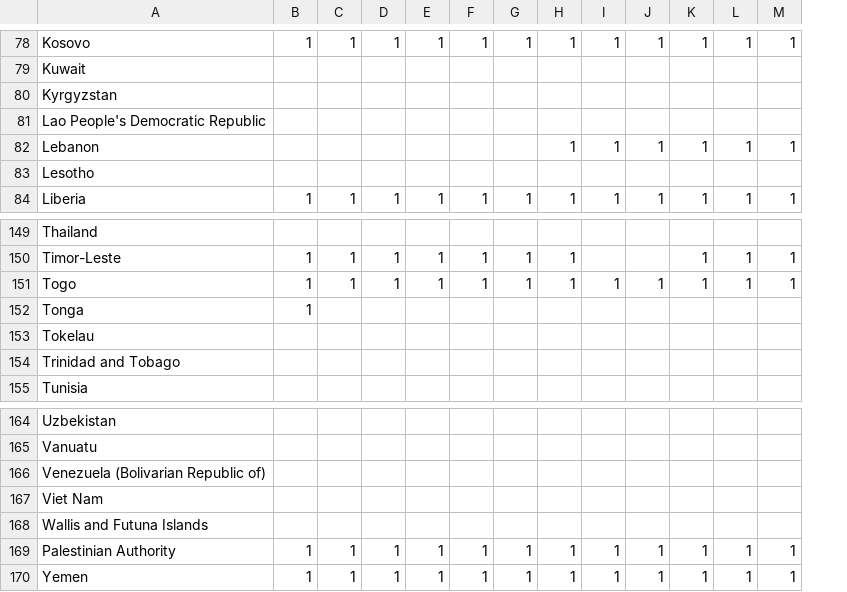
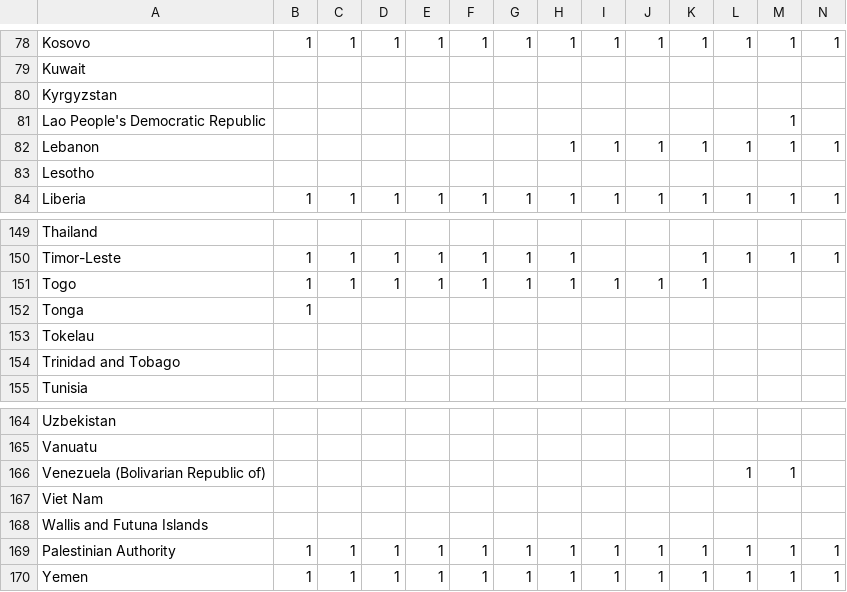
Before and after one commit to PARIS21-DATA/PRESS, a CSV file: Data/auxiliary/fragile states.csv, drawn as a sheet; only a part is shown, gaps mark what is left out; the diff covers the shown part only; the diff names each change by its address in the sheet, - before the commit and + after, or states it on an @@ line.

```diff
--- a/Data/auxiliary/fragile states.csv
+++ b/Data/auxiliary/fragile states.csv
+column N, rows 78-84: 1 |  |  |  | 1 |  | 1; row 150: 1; rows 169-170: 1 | 1
-M81: (empty)
+M81: 1
-L151: 1
+L151: (empty)
-M151: 1
+M151: (empty)
-L166: (empty)
+L166: 1
-M166: (empty)
+M166: 1
```
Also changed, not shown: 12 edited cells elsewhere in this file, Data/auxiliary/IDA status.csv, 11 other files.
